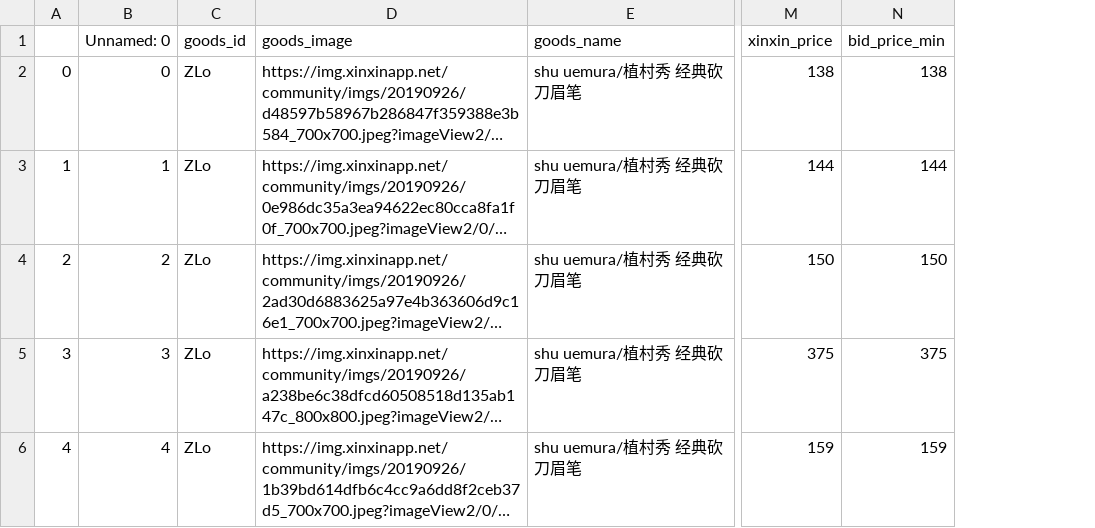
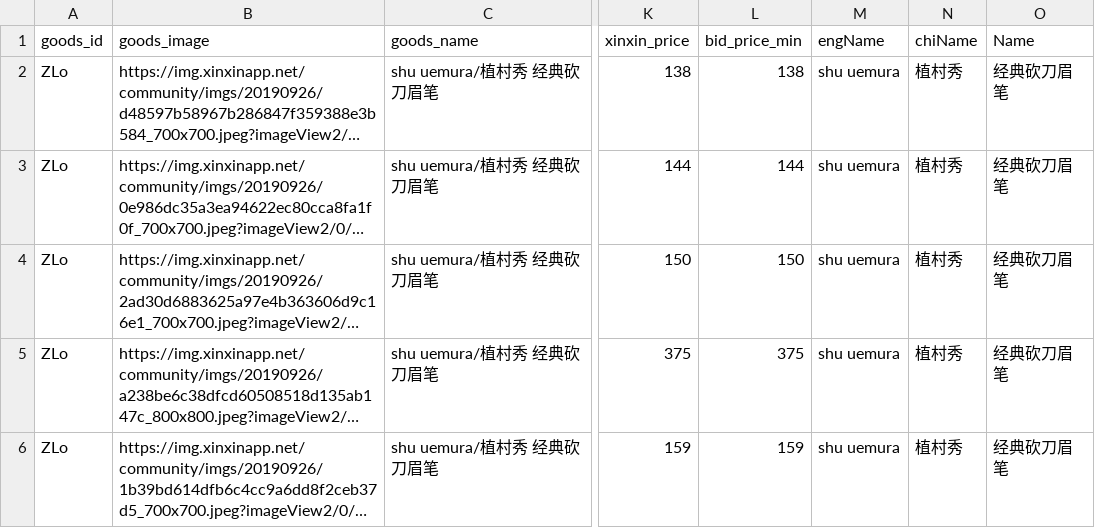
Before and after one commit to 5KG-UCAS/CosmeticsKG-Spider, a CSV file: data/meibi_data.csv, drawn as a sheet; only a part is shown, gaps mark what is left out; long unchanged cells end in …; removed rows and columns are numbered as before the commit, all else as after; the diff covers the shown part only; the diff names each change by its address in the sheet, - before the commit and + after, or states it on an @@ line.

Commit message:
wash data

```diff
--- a/data/meibi_data.csv
+++ b/data/meibi_data.csv
-column A, rows 2-6: 0 | 1 | 2 | 3 | 4
-column B (Unnamed: 0), rows 2-6: 0 | 1 | 2 | 3 | 4
+column M (engName), rows 2-6: all shu uemura
+column N (chiName), rows 2-6: all 植村秀
+column O (Name), rows 2-6: all 经典砍刀眉笔
```
Also changed, not shown: 7 removed rows elsewhere in this file, 2 other files.
